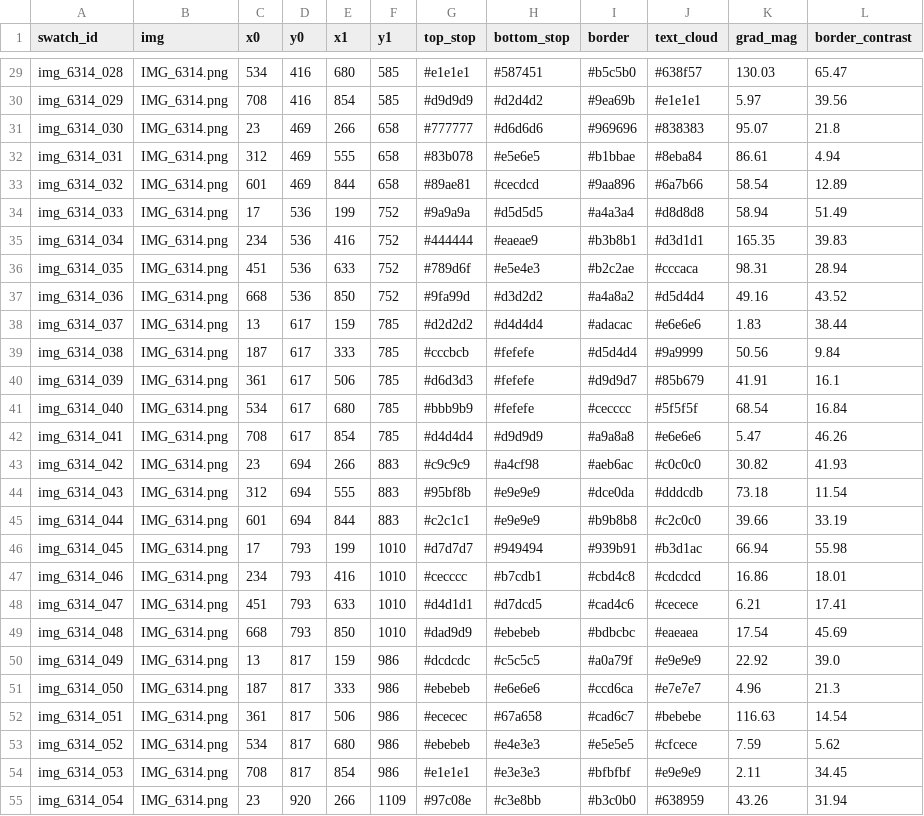
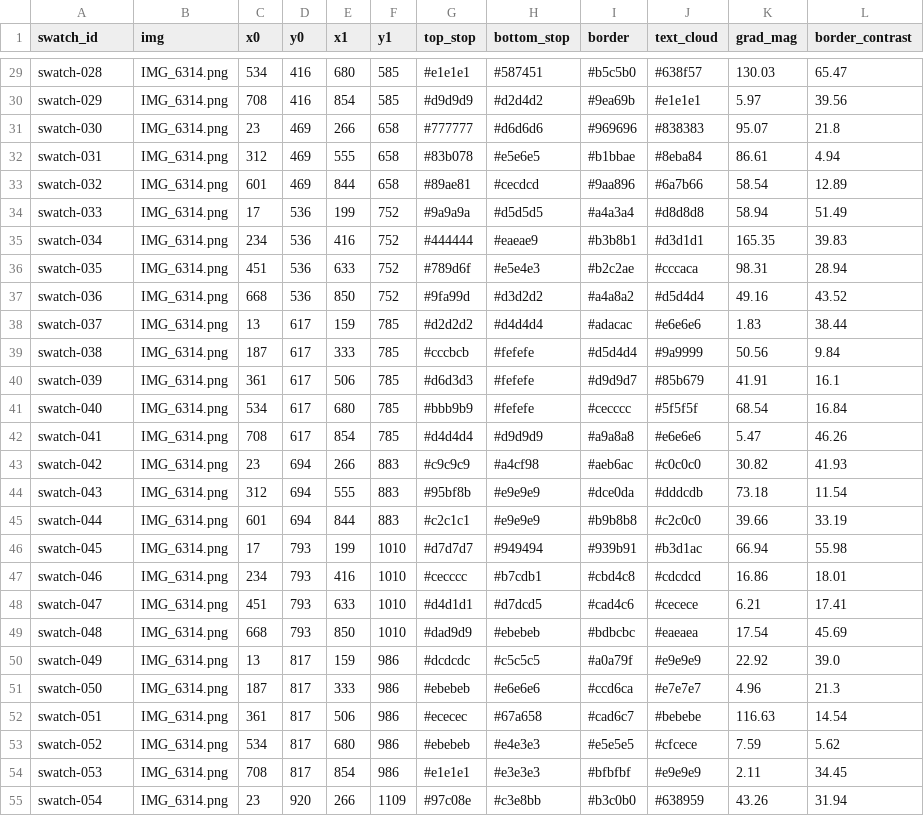
Before and after one commit to darenprince/darenprince-author, a CSV file: tools/swatch_catalog_all.csv, drawn as a sheet; only a part is shown, gaps mark what is left out; the diff covers the shown part only; the diff names each change by its address in the sheet, - before the commit and + after, or states it on an @@ line.

Commit message:
Refine swatch classes with utilities

```diff
--- a/tools/swatch_catalog_all.csv
+++ b/tools/swatch_catalog_all.csv
-A29 (swatch_id): img_6314_028
+A29 (swatch_id): swatch-028
-A30 (swatch_id): img_6314_029
+A30 (swatch_id): swatch-029
-A31 (swatch_id): img_6314_030
+A31 (swatch_id): swatch-030
-A32 (swatch_id): img_6314_031
+A32 (swatch_id): swatch-031
-A33 (swatch_id): img_6314_032
+A33 (swatch_id): swatch-032
-A34 (swatch_id): img_6314_033
+A34 (swatch_id): swatch-033
-A35 (swatch_id): img_6314_034
+A35 (swatch_id): swatch-034
-A36 (swatch_id): img_6314_035
+A36 (swatch_id): swatch-035
-A37 (swatch_id): img_6314_036
+A37 (swatch_id): swatch-036
-A38 (swatch_id): img_6314_037
+A38 (swatch_id): swatch-037
-A39 (swatch_id): img_6314_038
+A39 (swatch_id): swatch-038
-A40 (swatch_id): img_6314_039
+A40 (swatch_id): swatch-039
-A41 (swatch_id): img_6314_040
+A41 (swatch_id): swatch-040
-A42 (swatch_id): img_6314_041
+A42 (swatch_id): swatch-041
-A43 (swatch_id): img_6314_042
+A43 (swatch_id): swatch-042
-A44 (swatch_id): img_6314_043
+A44 (swatch_id): swatch-043
-A45 (swatch_id): img_6314_044
+A45 (swatch_id): swatch-044
-A46 (swatch_id): img_6314_045
+A46 (swatch_id): swatch-045
-A47 (swatch_id): img_6314_046
+A47 (swatch_id): swatch-046
-A48 (swatch_id): img_6314_047
+A48 (swatch_id): swatch-047
-A49 (swatch_id): img_6314_048
+A49 (swatch_id): swatch-048
-A50 (swatch_id): img_6314_049
+A50 (swatch_id): swatch-049
-A51 (swatch_id): img_6314_050
+A51 (swatch_id): swatch-050
-A52 (swatch_id): img_6314_051
+A52 (swatch_id): swatch-051
-A53 (swatch_id): img_6314_052
+A53 (swatch_id): swatch-052
-A54 (swatch_id): img_6314_053
+A54 (swatch_id): swatch-053
-A55 (swatch_id): img_6314_054
+A55 (swatch_id): swatch-054
```
Also changed, not shown: 69 edited cells elsewhere in this file, 7 other files.
